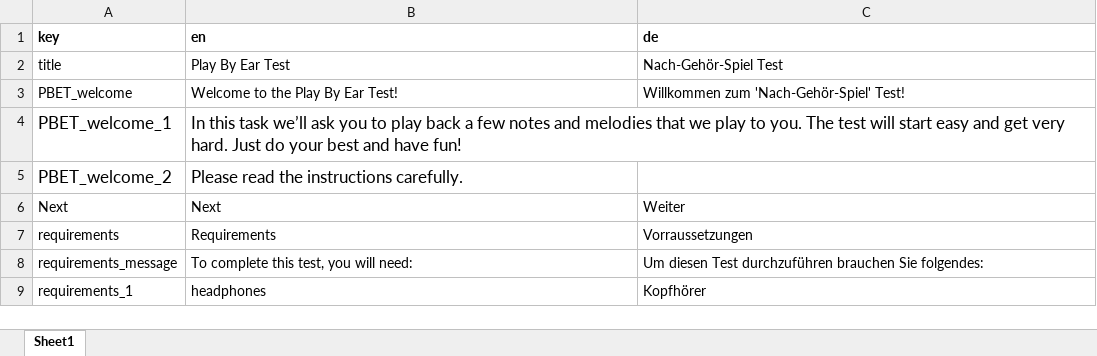
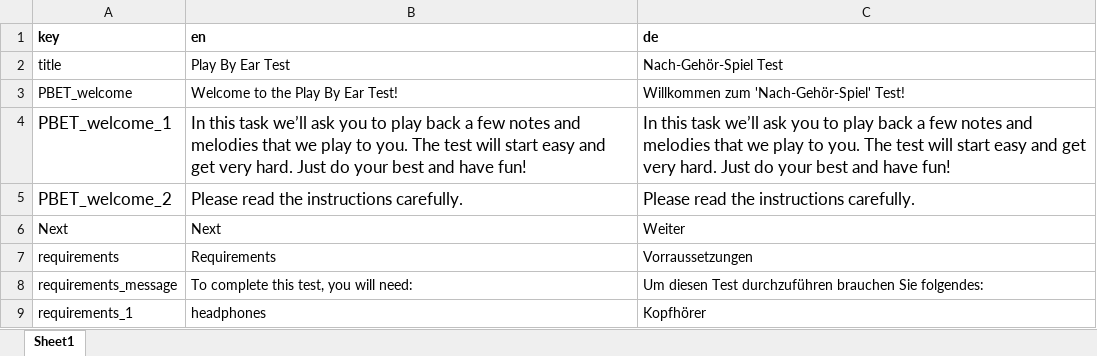
Before and after one commit to sebsilas/PBET, an Excel workbook: data-raw/PBET_dict.xlsx, sheet Sheet1, drawn as a sheet; only a part is shown; values as stored, in another font and other column widths than the file's, no borders; the diff names each change by its address in the sheet, - before the commit and + after, or states it on an @@ line.

```diff
--- a/data-raw/PBET_dict.xlsx (sheet Sheet1)
+++ b/data-raw/PBET_dict.xlsx (sheet Sheet1)
-C4 (de): (empty)
+C4 (de): In this task we’ll ask you to play back a few notes and melodies that we play to you. The test will start easy and get very hard. Just do your best and have fun!
-C5 (de): (empty)
+C5 (de): Please read the instructions carefully.
```
Also changed, not shown: 3 other files.
